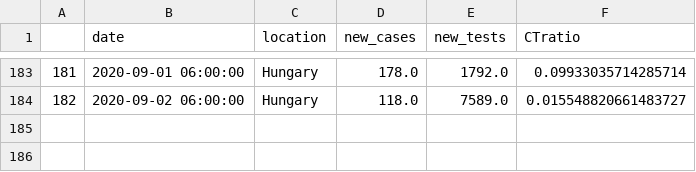
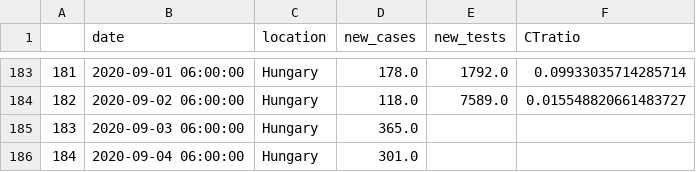
Before and after one commit to sandorbihary/AgnesRiport, a CSV file: outspark.csv, drawn as a sheet; only a part is shown, gaps mark what is left out.

```diff
--- a/outspark.csv
+++ b/outspark.csv
@@ -184 +184,3 @@
 182,2020-09-02 06:00:00,Hungary,118.0,7589.0,0.015548820661483727
+183,2020-09-03 06:00:00,Hungary,365.0,,
+184,2020-09-04 06:00:00,Hungary,301.0,,
```
Also changed, not shown: 5 other files.
